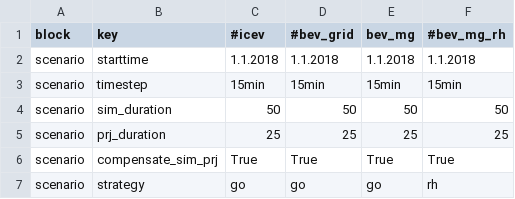
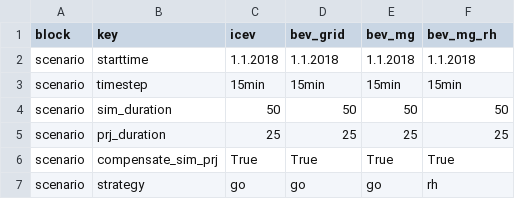
Before and after one commit to TUMFTM/REVOL-E-TION, a CSV file: example/scenarios_example.csv, drawn as a sheet; only a part is shown.

Commit message:
reactivate all scenarios in example

```diff
--- a/example/scenarios_example.csv
+++ b/example/scenarios_example.csv
@@ -1,2 +1,2 @@
-block,key,#icev,#bev_grid,bev_mg,#bev_mg_rh
+block,key,icev,bev_grid,bev_mg,bev_mg_rh
 scenario,starttime,1.1.2018,1.1.2018,1.1.2018,1.1.2018
```
